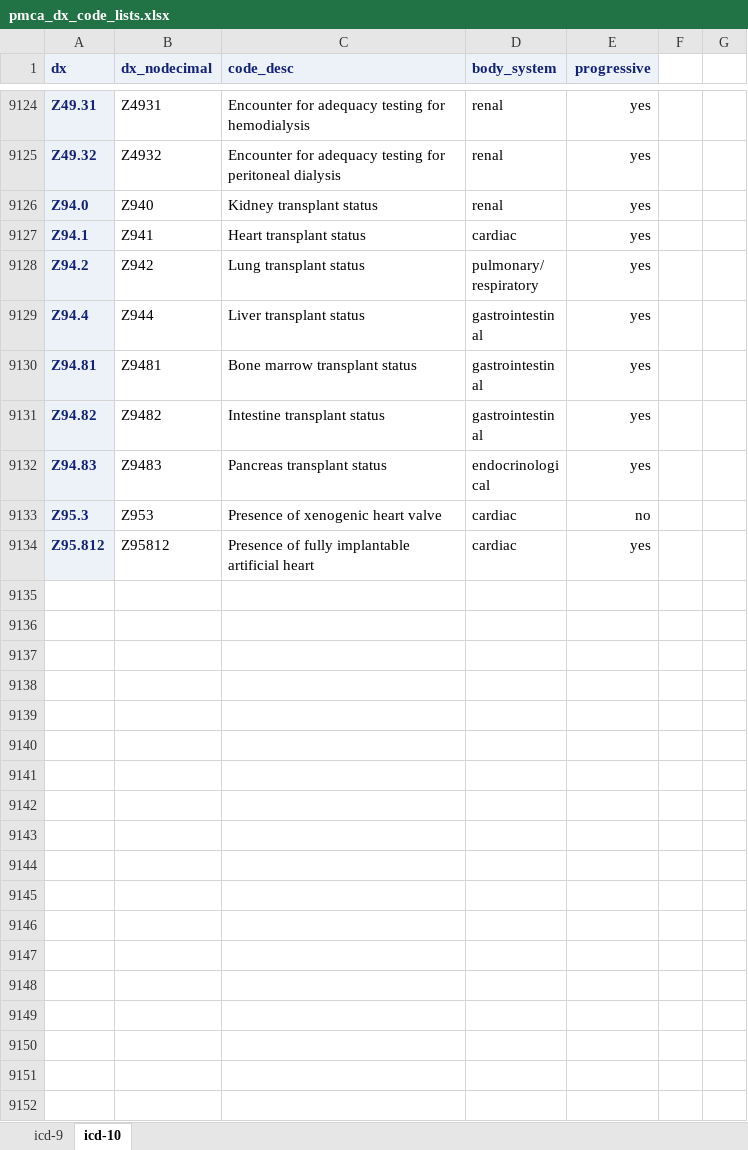
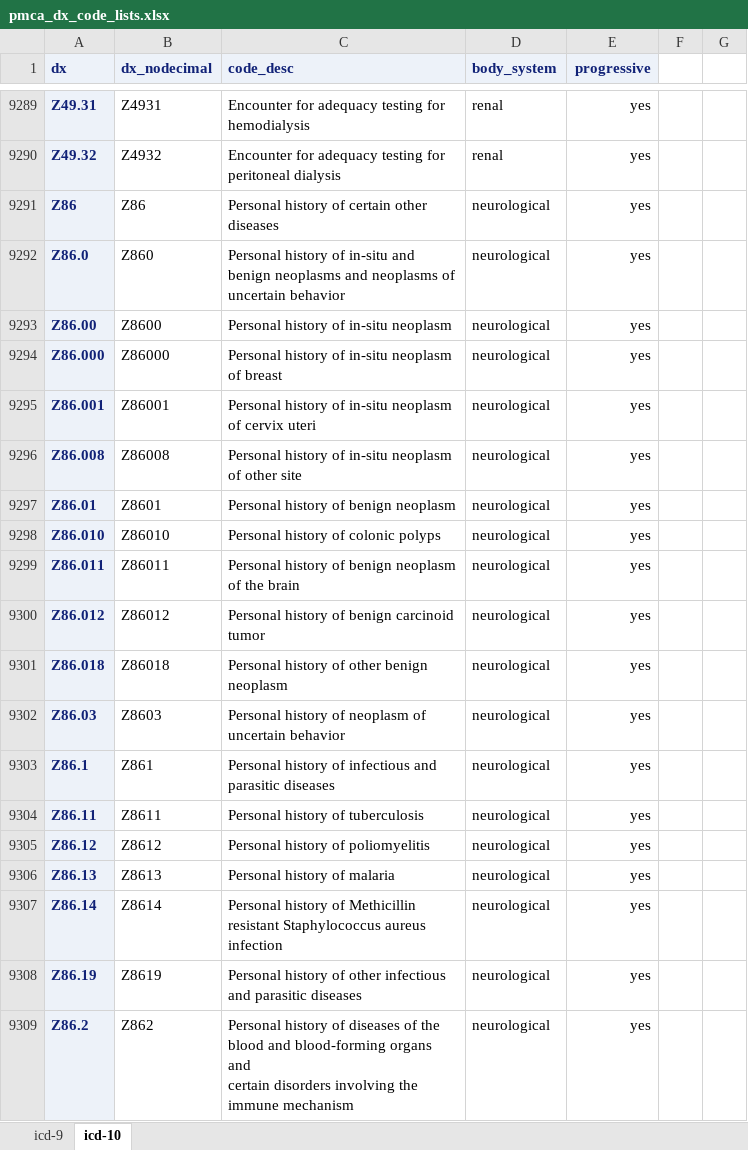
Before and after one commit to kpwhri/pmca, an Excel workbook: docs/pmca_dx_code_lists.xlsx, sheet icd-10, drawn as a sheet; only a part is shown, gaps mark what is left out; the shorter side is filled out with more unchanged rows; values as stored, in another font and other column widths than the file's, no borders; ↵ is a line break in a cell; the diff covers the shown part only; the diff names each change by its address in the sheet, - before the commit and + after, or states it on an @@ line.

```diff
--- a/docs/pmca_dx_code_lists.xlsx (sheet icd-10)
+++ b/docs/pmca_dx_code_lists.xlsx (sheet icd-10)
+row 9291: Z86 | Z86 | Personal history of certain other diseases | neurological | yes
+row 9292: Z86.0 | Z860 | Personal history of in-situ and benign neoplasms and neoplasms of ↵ uncertain behavior | neurological | yes
+row 9293: Z86.00 | Z8600 | Personal history of in-situ neoplasm | neurological | yes
+row 9294: Z86.000 | Z86000 | Personal history of in-situ neoplasm of breast | neurological | yes
+row 9295: Z86.001 | Z86001 | Personal history of in-situ neoplasm of cervix uteri | neurological | yes
+row 9296: Z86.008 | Z86008 | Personal history of in-situ neoplasm of other site | neurological | yes
+row 9297: Z86.01 | Z8601 | Personal history of benign neoplasm | neurological | yes
+row 9298: Z86.010 | Z86010 | Personal history of colonic polyps | neurological | yes
+row 9299: Z86.011 | Z86011 | Personal history of benign neoplasm of the brain | neurological | yes
+row 9300: Z86.012 | Z86012 | Personal history of benign carcinoid tumor | neurological | yes
+row 9301: Z86.018 | Z86018 | Personal history of other benign neoplasm | neurological | yes
+row 9302: Z86.03 | Z8603 | Personal history of neoplasm of uncertain behavior | neurological | yes
+row 9303: Z86.1 | Z861 | Personal history of infectious and parasitic diseases | neurological | yes
+row 9304: Z86.11 | Z8611 | Personal history of tuberculosis | neurological | yes
+row 9305: Z86.12 | Z8612 | Personal history of poliomyelitis | neurological | yes
+row 9306: Z86.13 | Z8613 | Personal history of malaria | neurological | yes
+row 9307: Z86.14 | Z8614 | Personal history of Methicillin resistant Staphylococcus aureus infection | neurological | yes
+row 9308: Z86.19 | Z8619 | Personal history of other infectious and parasitic diseases | neurological | yes
+row 9309: Z86.2 | Z862 | Personal history of diseases of the blood and blood-forming organs and ↵ certain disorders involving the immune mechanism | neurological | yes
```
Also changed, not shown: 234 added rows, 30 removed rows, 5 edited cells and cell formats elsewhere in this sheet, sheet icd-9, 2 other files.
